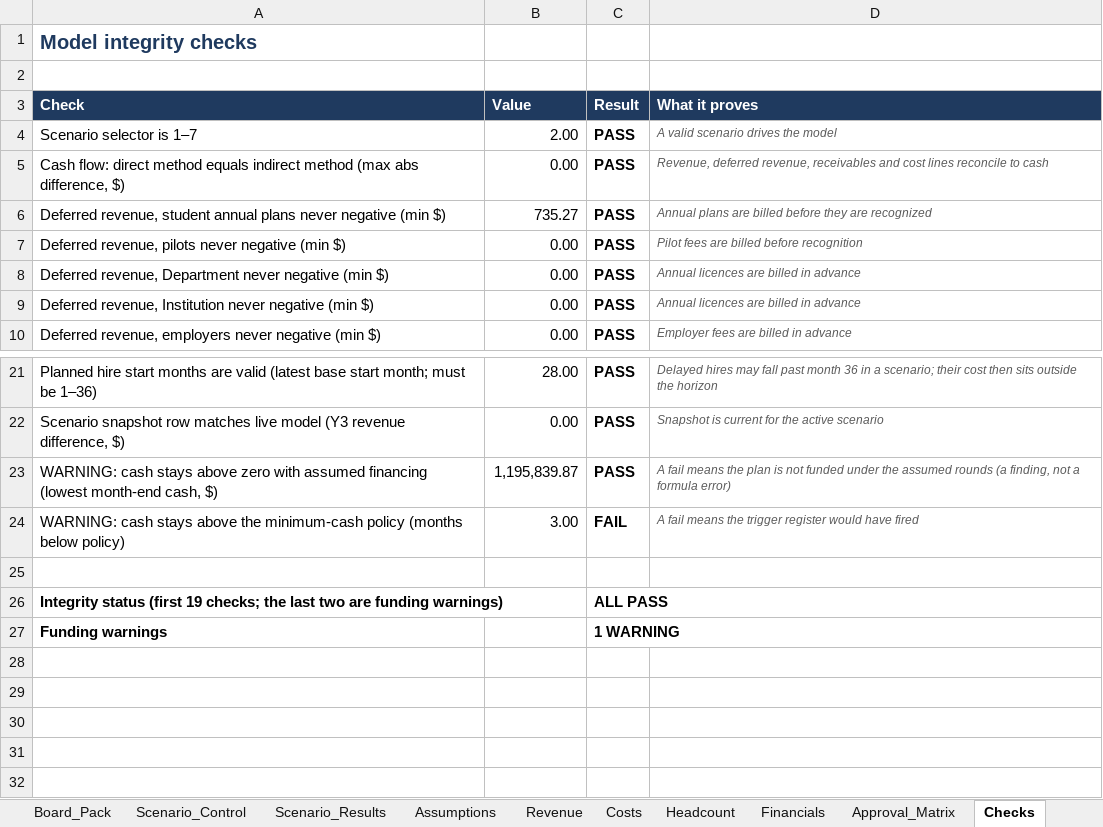
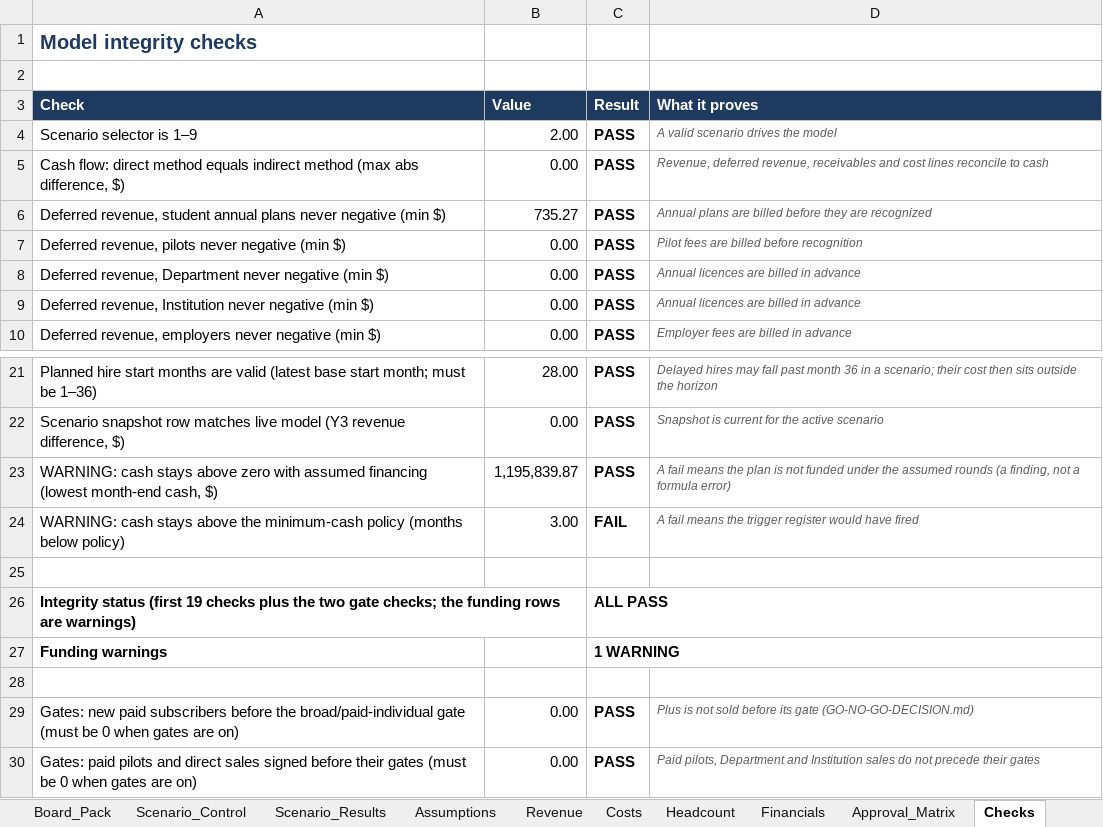
Before and after one commit to harrisonjrubin7-cmyk/semester, an Excel workbook: docs/finance/semester-financial-model.xlsx, sheet Checks, drawn as a sheet; only a part is shown, gaps mark what is left out; values as stored, in another font and other column widths than the file's, no borders; conditional formats not drawn; the diff names each change by its address in the sheet, - before the commit and + after, or states it on an @@ line.

```diff
--- a/docs/finance/semester-financial-model.xlsx (sheet Checks)
+++ b/docs/finance/semester-financial-model.xlsx (sheet Checks)
-A4 (Check): Scenario selector is 1–7
+A4 (Check): Scenario selector is 1–9
-A26 (Check): …(first 19 checks; the last two are funding warnings)
+A26 (Check): …(first 19 checks plus the two gate checks; the funding rows are warnings)
+row 28: (empty)
+row 29: Gates: new paid subscribers before the broad/paid-individual gate (must be 0 when gates are on) | 0.00 | PASS | Plus is not sold before its gate (GO-NO-GO-DECISION.md)
+row 30: Gates: paid pilots and direct sales signed before their gates (must be 0 when gates are on) | 0.00 | PASS | Paid pilots, Department and Institution sales do not precede their gates
```
Also changed, not shown: sheet Scenario_Results, sheet Scenario_Control, sheet Assumptions, sheet Revenue, sheet README, formulas that keep their value, 10 other files.
